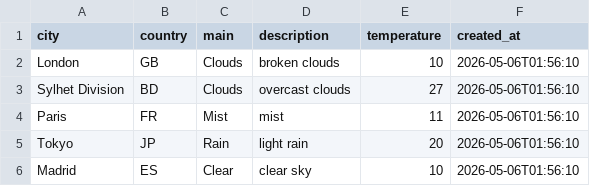
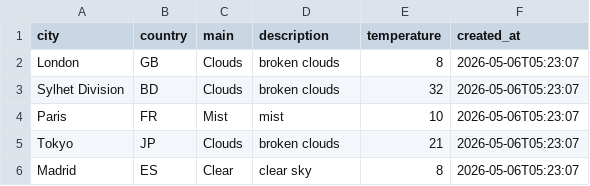
Before and after one commit to amzzz930/amin_repository, a CSV file: weather_data.csv, drawn as a sheet.

```diff
--- a/weather_data.csv
+++ b/weather_data.csv
@@ -1,6 +1,6 @@
 city,country,main,description,temperature,created_at
-London,GB,Clouds,broken clouds,10,2026-05-06T01:56:10
-Sylhet Division,BD,Clouds,overcast clouds,27,2026-05-06T01:56:10
-Paris,FR,Mist,mist,11,2026-05-06T01:56:10
-Tokyo,JP,Rain,light rain,20,2026-05-06T01:56:10
-Madrid,ES,Clear,clear sky,10,2026-05-06T01:56:10
+London,GB,Clouds,broken clouds,8,2026-05-06T05:23:07
+Sylhet Division,BD,Clouds,broken clouds,32,2026-05-06T05:23:07
+Paris,FR,Mist,mist,10,2026-05-06T05:23:07
+Tokyo,JP,Clouds,broken clouds,21,2026-05-06T05:23:07
+Madrid,ES,Clear,clear sky,8,2026-05-06T05:23:07
```
